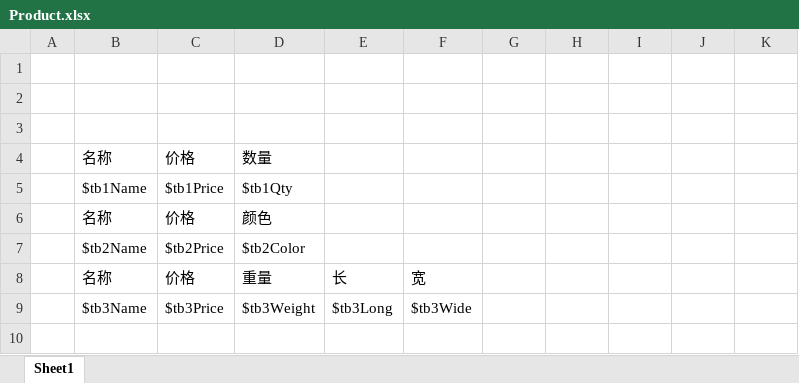
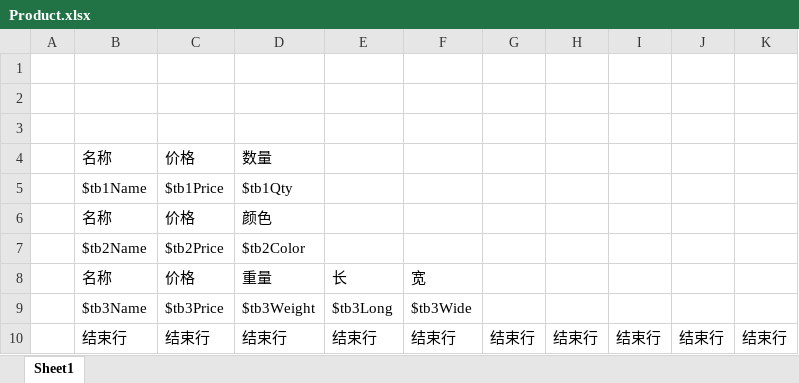
Before and after one commit to HZ-GeLiang/EpplusHelper, an Excel workbook: SampleApp/模版/Product.xlsx, sheet Sheet1, drawn as a sheet; values as stored, in another font and other column widths than the file's, no borders; the diff names each change by its address in the sheet, - before the commit and + after, or states it on an @@ line.

```diff
--- a/SampleApp/模版/Product.xlsx (sheet Sheet1)
+++ b/SampleApp/模版/Product.xlsx (sheet Sheet1)
+row 10:  | 结束行 | 结束行 | 结束行 | 结束行 | 结束行 | 结束行 | 结束行 | 结束行 | 结束行 | 结束行
```
Also changed, not shown: 6 other files.
